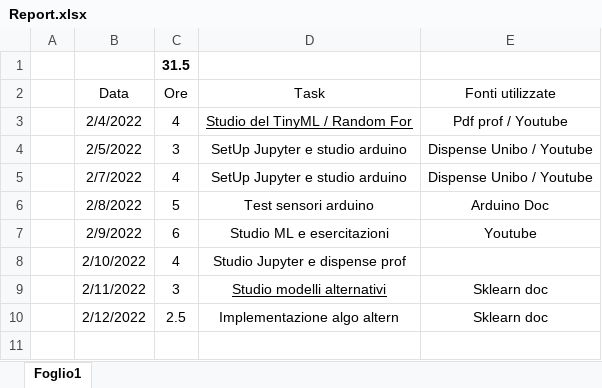
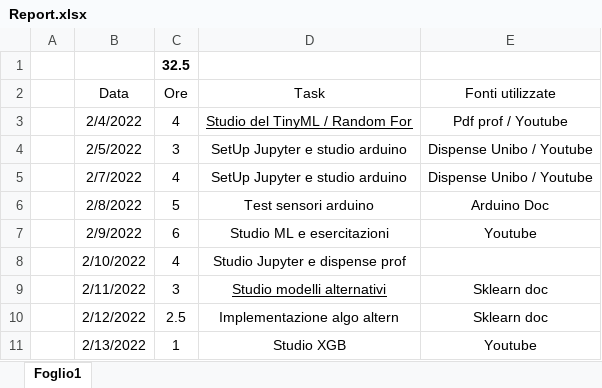
Before and after one commit to luigi-borriello00/Tiny-MachineLearning, an Excel workbook: report/Report.xlsx, sheet Foglio1, drawn as a sheet; values as stored, in another font and other column widths than the file's, no borders; table styles not drawn; the diff names each change by its address in the sheet, - before the commit and + after, or states it on an @@ line.

```diff
--- a/report/Report.xlsx (sheet Foglio1)
+++ b/report/Report.xlsx (sheet Foglio1)
-C1 (Ore): 31.5
+C1 (Ore): 32.5
+row 11:  | 2/13/2022 | 1 | Studio XGB | Youtube
```
Also changed, not shown: 17 other files.
